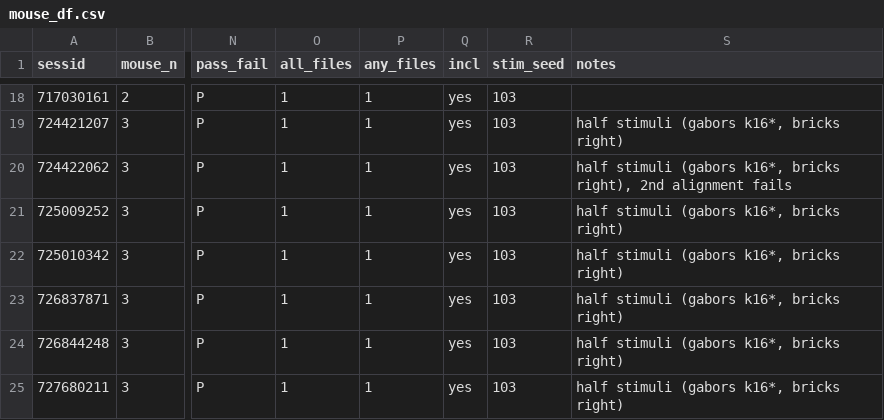
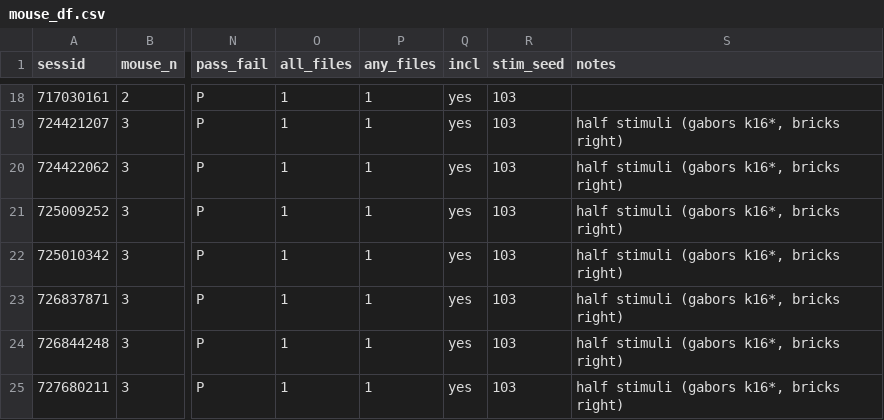
Before and after one commit to colleenjg/OpenScope_CA_Analysis, a CSV file: mouse_df.csv, drawn as a sheet; only a part is shown, gaps mark what is left out; the diff covers the shown part only; the diff names each change by its address in the sheet, - before the commit and + after, or states it on an @@ line.

```diff
--- a/mouse_df.csv
+++ b/mouse_df.csv
-S20 (notes): …k16*, bricks right), 2nd alignment fails
+S20 (notes): …k16*, bricks right)
```
Also changed, not shown: 1 removed row and 10 edited cells elsewhere in this file, 14 other files.
